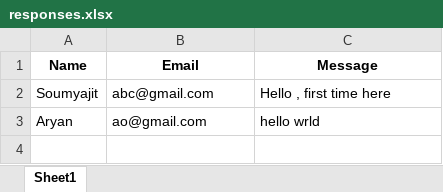
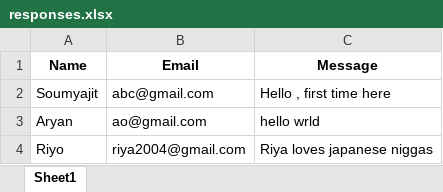
Before and after one commit to srushtigadale/SE_final, an Excel workbook: responses.xlsx, sheet Sheet1, drawn as a sheet; values as stored, in another font and other column widths than the file's, no borders; the diff names each change by its address in the sheet, - before the commit and + after, or states it on an @@ line.

```diff
--- a/responses.xlsx (sheet Sheet1)
+++ b/responses.xlsx (sheet Sheet1)
+row 4: Riyo | riya2004@gmail.com | Riya loves japanese niggas
```
Also changed, not shown: 5 other files.
